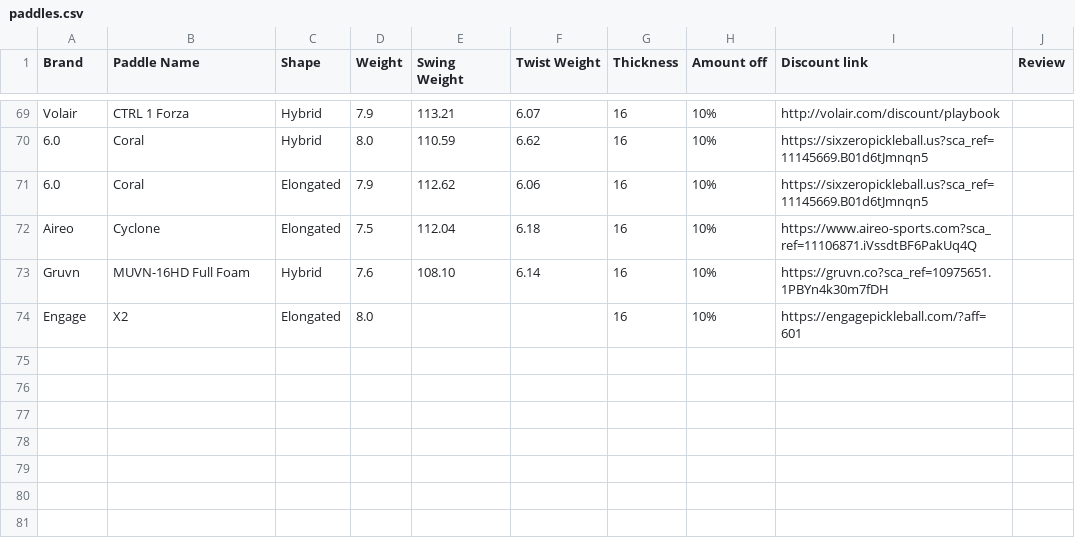
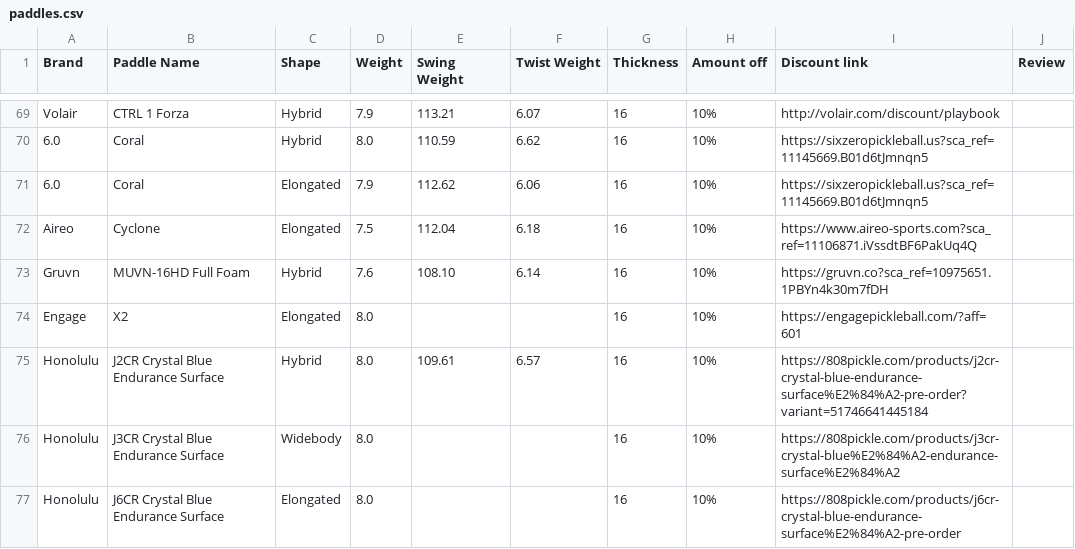
Before and after one commit to pickleballplaybook/Pickleball-Paddles, a CSV file: src/data/paddles.csv, drawn as a sheet; only a part is shown, gaps mark what is left out.

```diff
--- a/src/data/paddles.csv
+++ b/src/data/paddles.csv
@@ -74 +74,4 @@ Gruvn,MUVN-16HD Full Foam,Hybrid,7.6,108.10,6.14,16,10%,https://gruvn.co?sca_ref
 Engage,X2,Elongated,8.0,,,16,10%,https://engagepickleball.com/?aff=601,
+Honolulu,J2CR Crystal Blue Endurance Surface,Hybrid,8.0,109.61,6.57,16,10%,https://808pickle.com/products/j2cr-crystal-blue-endurance-surface%E2%84%A2-pre-order?variant=51746641445184,
+Honolulu,J3CR Crystal Blue Endurance Surface,Widebody,8.0,,,16,10%,https://808pickle.com/products/j3cr-crystal-blue%E2%84%A2-endurance-surface%E2%84%A2,
+Honolulu,J6CR Crystal Blue Endurance Surface,Elongated,8.0,,,16,10%,https://808pickle.com/products/j6cr-crystal-blue-endurance-surface%E2%84%A2-pre-order,
```
Also changed, not shown: 1 other file.
